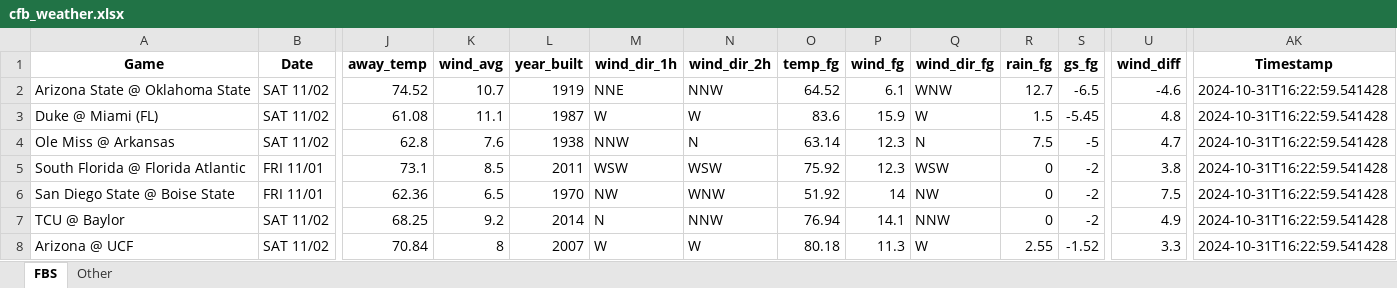
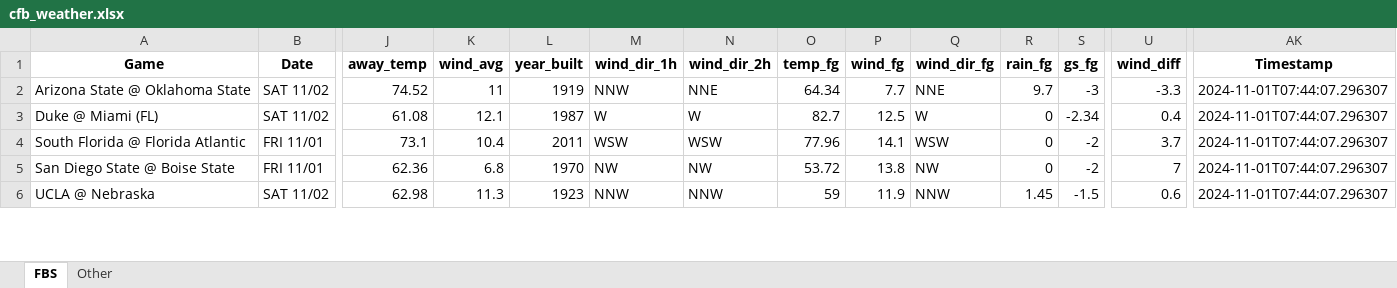
Before and after one commit to mslade50/football_weather, an Excel workbook: cfb_weather.xlsx, sheet FBS, drawn as a sheet; only a part is shown, gaps mark what is left out; values as stored, in another font and other column widths than the file's, no borders; removed rows and columns are numbered as before the commit, all else as after; rows hold the shown columns only; the diff covers the shown part only; the diff names each change by its address in the sheet, - before the commit and + after, or states it on an @@ line.

Commit message:
Updated weather files

```diff
--- a/cfb_weather.xlsx (sheet FBS)
+++ b/cfb_weather.xlsx (sheet FBS)
-K2 (wind_avg): 10.7
+K2 (wind_avg): 11
-M2 (wind_dir_1h): NNE
+M2 (wind_dir_1h): NNW
-N2 (wind_dir_2h): NNW
+N2 (wind_dir_2h): NNE
-O2 (temp_fg): 64.52
+O2 (temp_fg): 64.34
-P2 (wind_fg): 6.1
+P2 (wind_fg): 7.7
-Q2 (wind_dir_fg): WNW
+Q2 (wind_dir_fg): NNE
-R2 (rain_fg): 12.7
+R2 (rain_fg): 9.7
-S2 (gs_fg): -6.5
+S2 (gs_fg): -3
-U2 (wind_diff): -4.6
+U2 (wind_diff): -3.3
-AK2:AK3 (Timestamp): 2024-10-31T16:22:59.541428
+AK2:AK3 (Timestamp): 2024-11-01T07:44:07.296307
-K3 (wind_avg): 11.1
+K3 (wind_avg): 12.1
-O3 (temp_fg): 83.6
+O3 (temp_fg): 82.7
-P3 (wind_fg): 15.9
+P3 (wind_fg): 12.5
-R3 (rain_fg): 1.5
+R3 (rain_fg): 0
-S3 (gs_fg): -5.45
+S3 (gs_fg): -2.34
-U3 (wind_diff): 4.8
+U3 (wind_diff): 0.4
-row 4: Ole Miss @ Arkansas | SAT 11/02 | 62.8 | 7.6 | 1938 | NNW | N | 63.14 | 12.3 | N | 7.5 | -5 | 4.7 | 2024-10-31T16:22:59.541428
-K4 (wind_avg): 8.5
+K4 (wind_avg): 10.4
-O4 (temp_fg): 75.92
+O4 (temp_fg): 77.96
-P4 (wind_fg): 12.3
+P4 (wind_fg): 14.1
-U4 (wind_diff): 3.8
+U4 (wind_diff): 3.7
-AK4:AK5 (Timestamp): 2024-10-31T16:22:59.541428
+AK4:AK5 (Timestamp): 2024-11-01T07:44:07.296307
-K5 (wind_avg): 6.5
+K5 (wind_avg): 6.8
-N5 (wind_dir_2h): WNW
+N5 (wind_dir_2h): NW
-O5 (temp_fg): 51.92
+O5 (temp_fg): 53.72
-P5 (wind_fg): 14
+P5 (wind_fg): 13.8
-U5 (wind_diff): 7.5
+U5 (wind_diff): 7
-row 7: TCU @ Baylor | SAT 11/02 | 68.25 | 9.2 | 2014 | N | NNW | 76.94 | 14.1 | NNW | 0 | -2 | 4.9 | 2024-10-31T16:22:59.541428
-row 8: Arizona @ UCF | SAT 11/02 | 70.84 | 8 | 2007 | W | W | 80.18 | 11.3 | W | 2.55 | -1.52 | 3.3 | 2024-10-31T16:22:59.541428
+row 6: UCLA @ Nebraska | SAT 11/02 | 62.98 | 11.3 | 1923 | NNW | NNW | 59 | 11.9 | NNW | 1.45 | -1.5 | 0.6 | 2024-11-01T07:44:07.296307
```
Also changed, not shown: 9 added rows, 7 removed rows and 206 edited cells elsewhere in this sheet, sheet Other, 1 other file.
